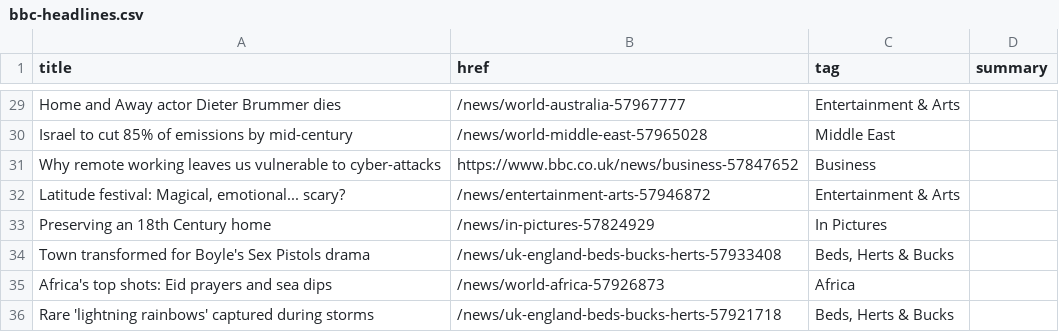
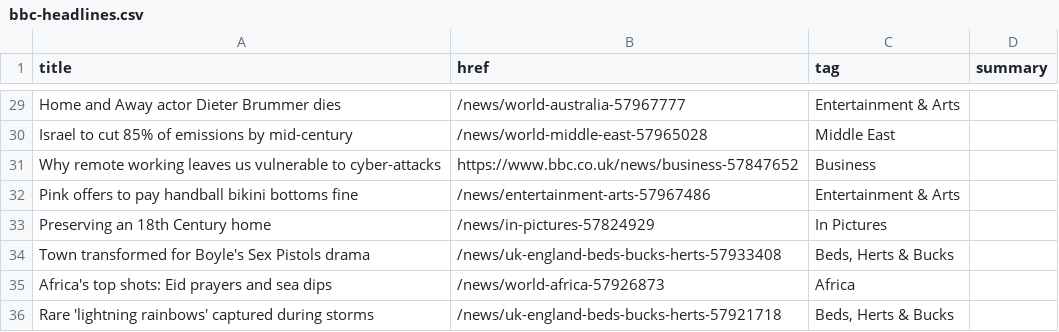
Before and after one commit to Suhailhassanbhat/Covid_Data_Scraper, a CSV file: bbc-headlines.csv, drawn as a sheet; only a part is shown, gaps mark what is left out.

```diff
--- a/bbc-headlines.csv
+++ b/bbc-headlines.csv
@@ -31,3 +31,3 @@ Israel to cut 85% of emissions by mid-century,/news/world-middle-east-57965028,M
 Why remote working leaves us vulnerable to cyber-attacks,https://www.bbc.co.uk/news/business-57847652,Business,
-"Latitude festival: Magical, emotional... scary?",/news/entertainment-arts-57946872,Entertainment & Arts,
+Pink offers to pay handball bikini bottoms fine,/news/entertainment-arts-57967486,Entertainment & Arts,
 Preserving an 18th Century home,/news/in-pictures-57824929,In Pictures,
```
